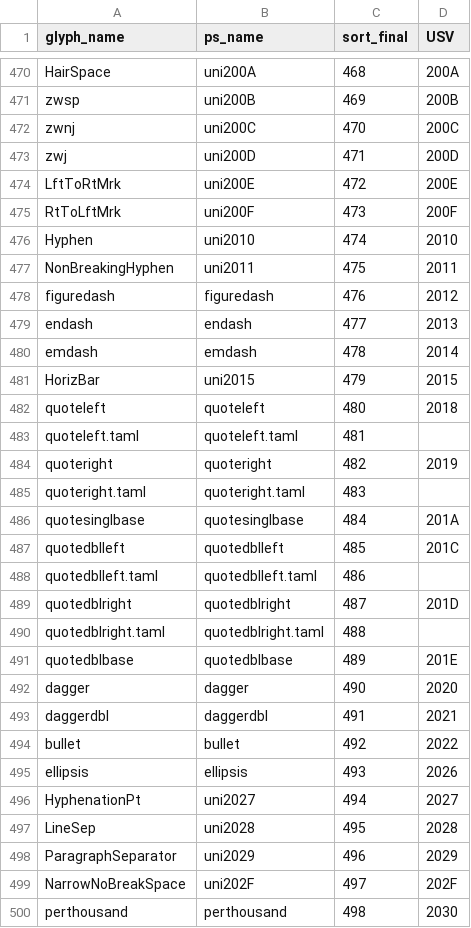
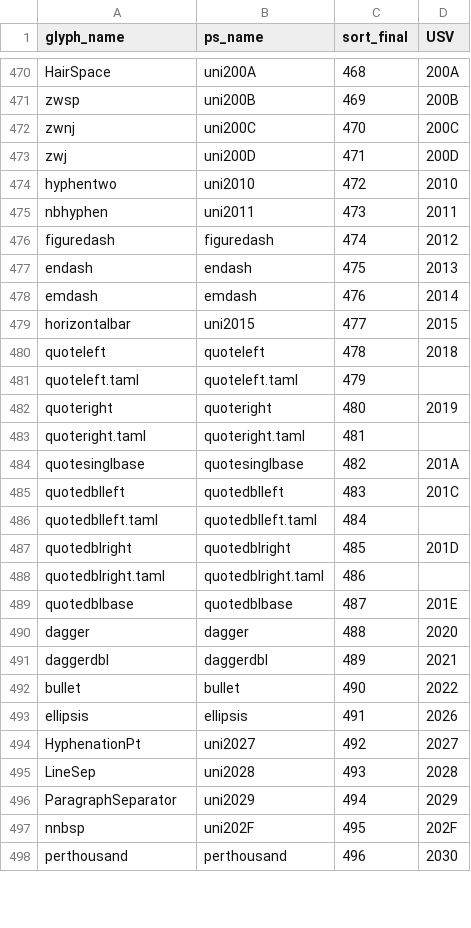
Before and after one commit to nlci/taml-font-thiruvalluvar, a CSV file: source/glyph_data-Auvaiyar.csv, drawn as a sheet; only a part is shown, gaps mark what is left out; the diff covers the shown part only.

```diff
--- a/source/glyph_data-Auvaiyar.csv
+++ b/source/glyph_data-Auvaiyar.csv
@@ -473,28 +473,26 @@ zwnj,uni200C,470,200C
 zwj,uni200D,471,200D
-LftToRtMrk,uni200E,472,200E
-RtToLftMrk,uni200F,473,200F
-Hyphen,uni2010,474,2010
-NonBreakingHyphen,uni2011,475,2011
-figuredash,figuredash,476,2012
-endash,endash,477,2013
-emdash,emdash,478,2014
-HorizBar,uni2015,479,2015
-quoteleft,quoteleft,480,2018
-quoteleft.taml,quoteleft.taml,481,
-quoteright,quoteright,482,2019
-quoteright.taml,quoteright.taml,483,
-quotesinglbase,quotesinglbase,484,201A
-quotedblleft,quotedblleft,485,201C
-quotedblleft.taml,quotedblleft.taml,486,
-quotedblright,quotedblright,487,201D
-quotedblright.taml,quotedblright.taml,488,
-quotedblbase,quotedblbase,489,201E
-dagger,dagger,490,2020
-daggerdbl,daggerdbl,491,2021
-bullet,bullet,492,2022
-ellipsis,ellipsis,493,2026
-HyphenationPt,uni2027,494,2027
-LineSep,uni2028,495,2028
-ParagraphSeparator,uni2029,496,2029
-NarrowNoBreakSpace,uni202F,497,202F
-perthousand,perthousand,498,2030
+hyphentwo,uni2010,472,2010
+nbhyphen,uni2011,473,2011
+figuredash,figuredash,474,2012
+endash,endash,475,2013
+emdash,emdash,476,2014
+horizontalbar,uni2015,477,2015
+quoteleft,quoteleft,478,2018
+quoteleft.taml,quoteleft.taml,479,
+quoteright,quoteright,480,2019
+quoteright.taml,quoteright.taml,481,
+quotesinglbase,quotesinglbase,482,201A
+quotedblleft,quotedblleft,483,201C
+quotedblleft.taml,quotedblleft.taml,484,
+quotedblright,quotedblright,485,201D
+quotedblright.taml,quotedblright.taml,486,
+quotedblbase,quotedblbase,487,201E
+dagger,dagger,488,2020
+daggerdbl,daggerdbl,489,2021
+bullet,bullet,490,2022
+ellipsis,ellipsis,491,2026
+HyphenationPt,uni2027,492,2027
+LineSep,uni2028,493,2028
+ParagraphSeparator,uni2029,494,2029
+nnbsp,uni202F,495,202F
+perthousand,perthousand,496,2030
```
Also changed, not shown: 4 added rows and 75 edited cells elsewhere in this file, source/glyph_data-ThiruValluvar.csv, source/glyph_data-Vaigai.csv.
